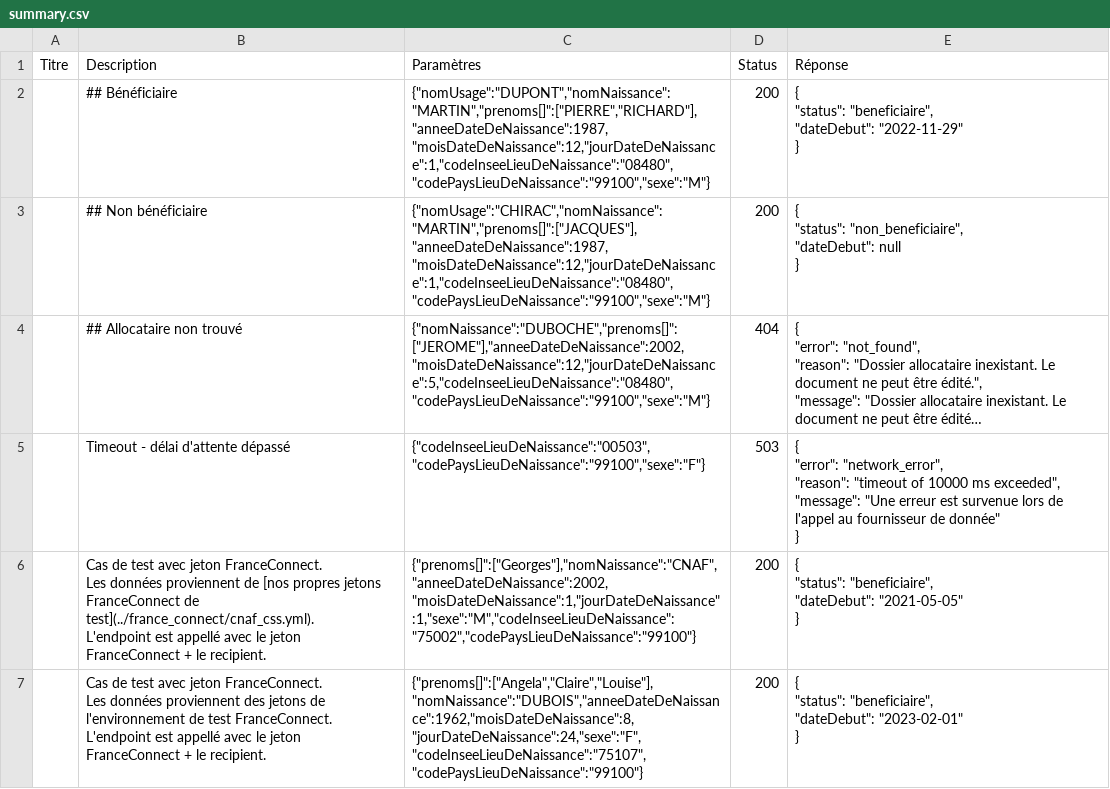
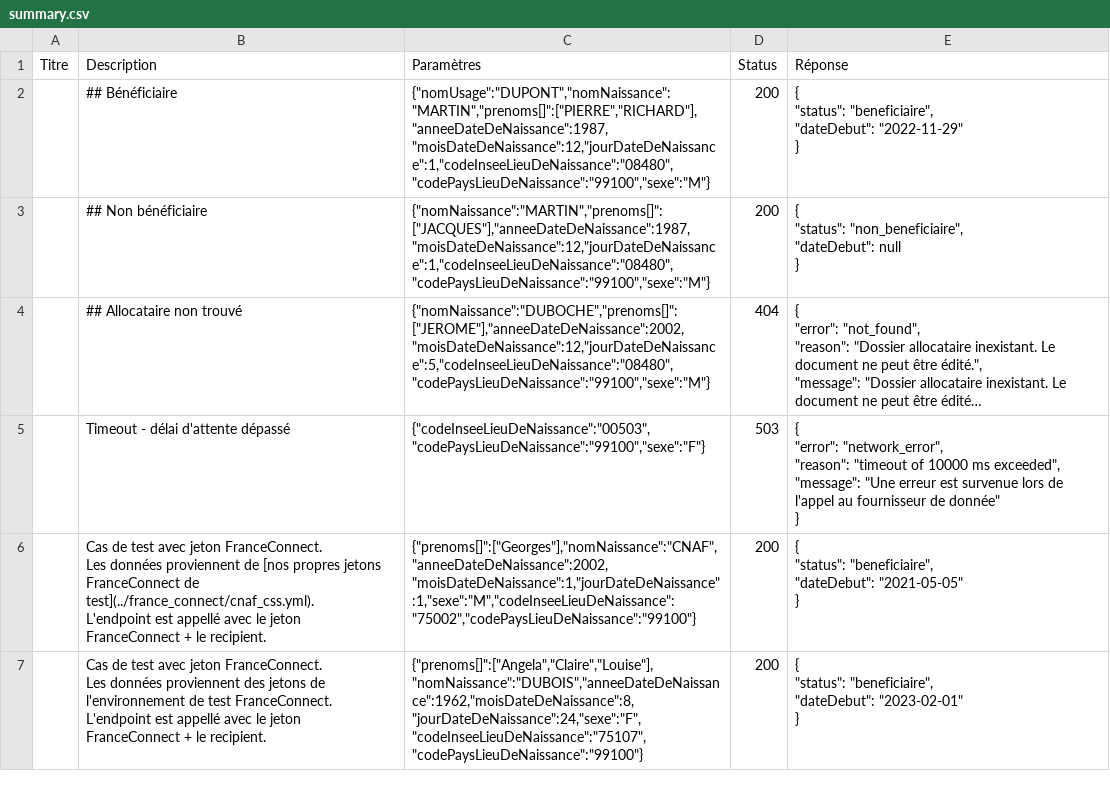
Before and after one commit to datagouv/apistration, a CSV file: payloads/api_particulier_v2_cnav_allocation_adulte_handicape/summary.csv, drawn as a sheet; long unchanged cells end in …; the diff names each change by its address in the sheet, - before the commit and + after, or states it on an @@ line.

```diff
--- a/payloads/api_particulier_v2_cnav_allocation_adulte_handicape/summary.csv
+++ b/payloads/api_particulier_v2_cnav_allocation_adulte_handicape/summary.csv
-C3 (Paramètres): {"nomUsage":"CHIRAC","nomNaissance":"MARTIN","prenoms[]":["JACQUES"],"anneeDateDeNaissance":1987,"moisDateDeNaissance":12,"jourDateDeNaissance":1,"codeInseeLieuDeNaissance":"08480","codePaysLieuDeNaissance":"99100","sexe":"M"}
+C3 (Paramètres): {"nomNaissance":"MARTIN","prenoms[]":["JACQUES"],"anneeDateDeNaissance":1987,"moisDateDeNaissance":12,"jourDateDeNaissance":1,"codeInseeLieuDeNaissance":"08480","codePaysLieuDeNaissance":"99100","sexe":"M"}
```
Also changed, not shown: payloads/api_particulier_v2_cnav_complementaire_sante_solidaire/summary.csv, payloads/api_particulier_v2_cnav_quotient_familial_v2/summary.csv, 18 other files.
